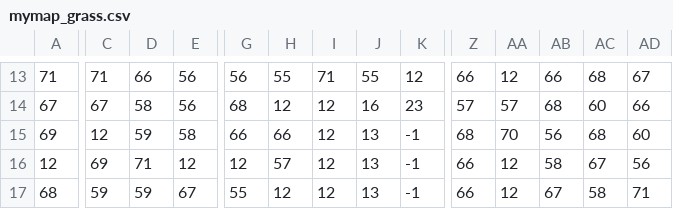
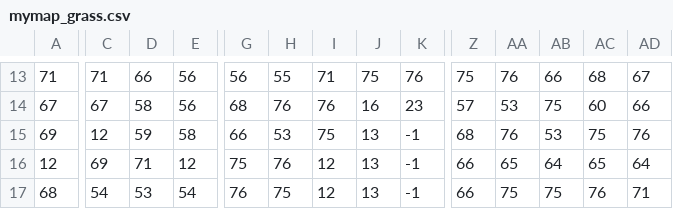
Before and after one commit to FumioMio/raylib-game, a CSV file: assets/mymap_grass.csv, drawn as a sheet; only a part is shown, gaps mark what is left out; the diff covers the shown part only; the diff names each change by its address in the sheet, - before the commit and + after, or states it on an @@ line.

```diff
--- a/assets/mymap_grass.csv
+++ b/assets/mymap_grass.csv
-J13: 55
+J13: 75
-K13: 12
+K13: 76
-Z13: 66
+Z13: 75
-AA13: 12
+AA13: 76
-H14: 12
+H14: 76
-I14: 12
+I14: 76
-AA14: 57
+AA14: 53
-AB14: 68
+AB14: 75
-H15: 66
+H15: 53
-I15: 12
+I15: 75
-AA15: 70
+AA15: 76
-AB15: 56
+AB15: 53
-AC15: 68
+AC15: 75
-AD15: 60
+AD15: 76
-G16: 12
+G16: 75
-H16: 57
+H16: 76
-AA16: 12
+AA16: 65
-AB16: 58
+AB16: 64
-AC16: 67
+AC16: 65
-AD16: 56
+AD16: 64
-C17: 59
+C17: 54
-D17: 59
+D17: 53
-E17: 67
+E17: 54
-G17: 55
+G17: 76
-H17: 12
+H17: 75
-AA17: 12
+AA17: 75
-AB17: 67
+AB17: 75
-AC17: 58
+AC17: 76
```
Also changed, not shown: 40 edited cells elsewhere in this file, 10 other files.
